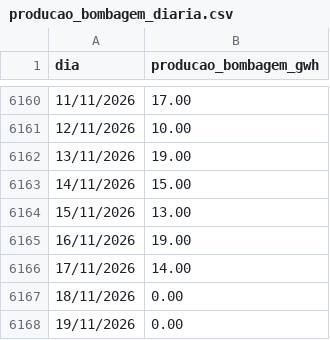
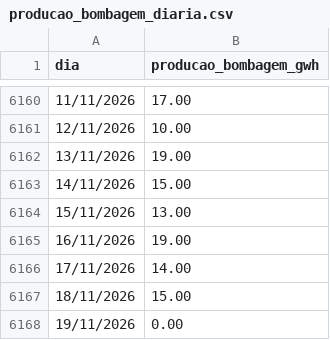
Before and after one commit to tiagofelicia/dados-energia, a CSV file: data/producao/producao_bombagem_diaria.csv, drawn as a sheet; only a part is shown, gaps mark what is left out.

```diff
--- a/data/producao/producao_bombagem_diaria.csv
+++ b/data/producao/producao_bombagem_diaria.csv
@@ -6166,3 +6166,3 @@ dia,producao_bombagem_gwh
 17/11/2026,14.00
-18/11/2026,0.00
+18/11/2026,15.00
 19/11/2026,0.00
```
Also changed, not shown: 2 other files.
